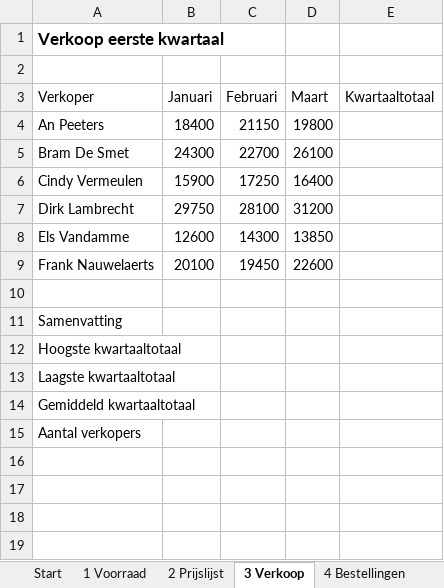
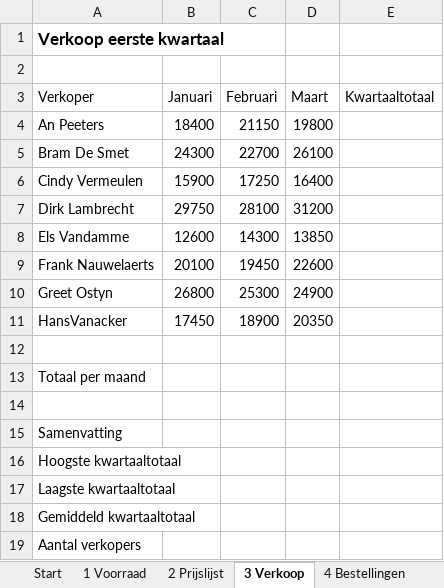
Before and after one commit to dietervarey-code/5OSEXCEL, an Excel workbook: lesmateriaal/excel-basis/excel-startbestand.xlsx, sheet 3 Verkoop, drawn as a sheet; values as stored, in another font and other column widths than the file's, no borders; the diff names each change by its address in the sheet, - before the commit and + after, or states it on an @@ line.

```diff
--- a/lesmateriaal/excel-basis/excel-startbestand.xlsx (sheet 3 Verkoop)
+++ b/lesmateriaal/excel-basis/excel-startbestand.xlsx (sheet 3 Verkoop)
+row 10: Greet Ostyn | 26800 | 25300 | 24900
+row 11: HansVanacker | 17450 | 18900 | 20350
+row 12: (empty)
+row 13: Totaal per maand
```
Also changed, not shown: sheet 1 Voorraad, sheet 4 Bestellingen, sheet 5 Klanten, sheet 2 Prijslijst, sheet Start, 30 other files.
